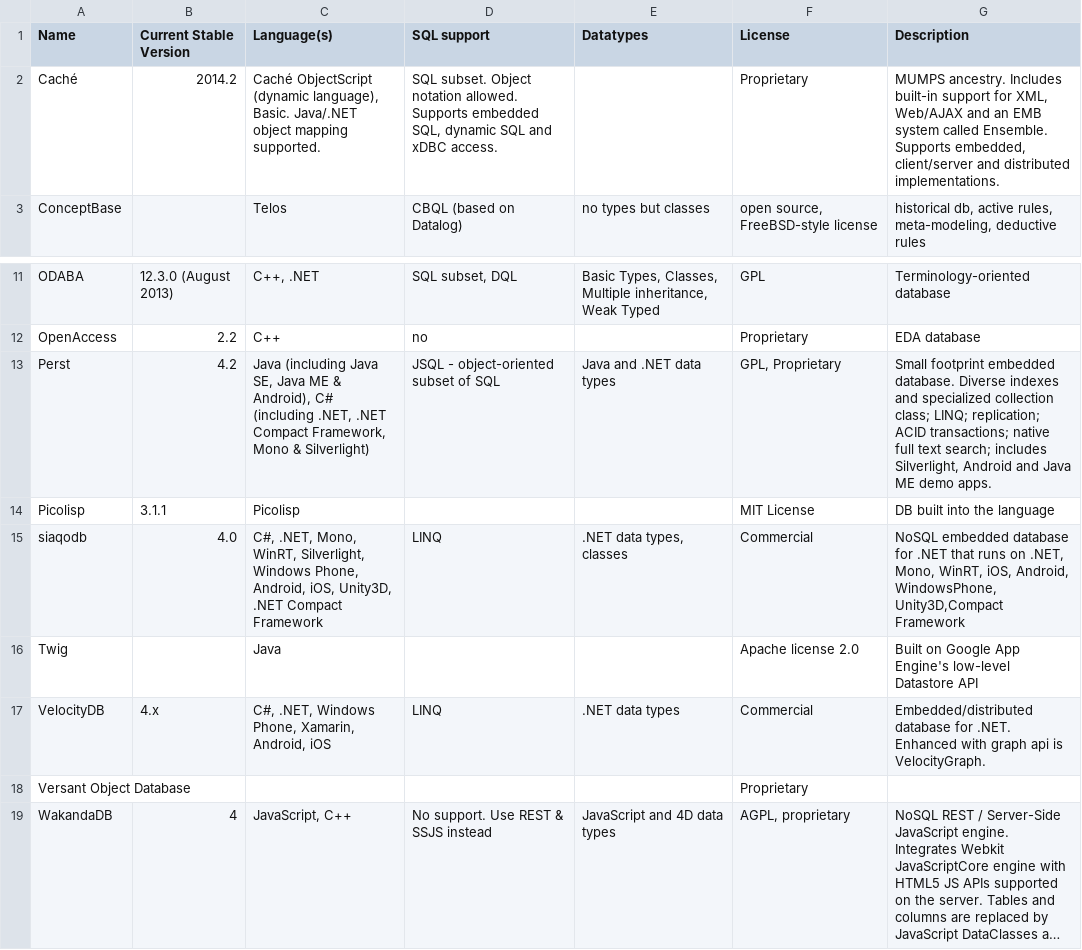
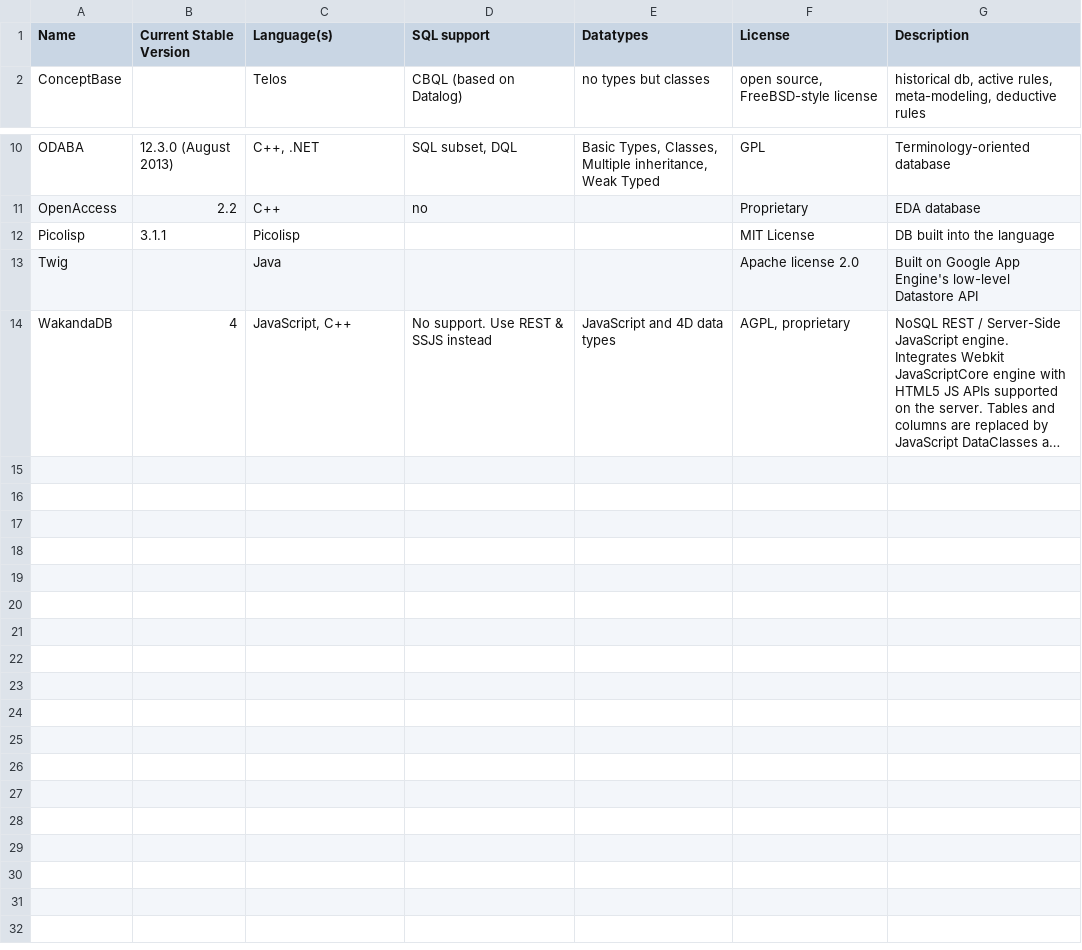
Before and after one commit to matthieutrinquart/Master2, a CSV file: HAI916I - Intelligence Artificielle pour le Génie Logiciel/Cours5/TP/Proposition/Comparison_of_object_database_management_systems_0_raw.csv, drawn as a sheet; only a part is shown, gaps mark what is left out; long unchanged cells end in …; the diff names each change by its address in the sheet, - before the commit and + after, or states it on an @@ line.

```diff
--- a/HAI916I - Intelligence Artificielle pour le Génie Logiciel/Cours5/TP/Proposition/Comparison_of_object_database_management_systems_0_raw.csv
+++ b/HAI916I - Intelligence Artificielle pour le Génie Logiciel/Cours5/TP/Proposition/Comparison_of_object_database_management_systems_0_raw.csv
-row 2: Caché | 2014.2 | Caché ObjectScript (dynamic language), Basic. Java/.NET object mapping supported. | SQL subset. Object notation allowed. Supports embedded SQL, dynamic SQL and xDBC access. |  | Proprietary | MUMPS ancestry. Includes built-in support for XML, Web/AJAX and an EMB system called Ensemble. Supports embedded, client/server and distributed implementations.
-row 13: Perst | 4.2 | Java (including Java SE, Java ME & Android), C# (including .NET, .NET Compact Framework, Mono & Silverlight) | JSQL - object-oriented subset of SQL | Java and .NET data types | GPL, Proprietary | Small footprint embedded database. Diverse indexes and specialized collection class; LINQ; replication; ACID transactions; native full text search; includes Silverlight, Android and Java ME demo apps.
-row 15: siaqodb | 4.0 | C#, .NET, Mono, WinRT, Silverlight, Windows Phone, Android, iOS, Unity3D, .NET Compact Framework | LINQ | .NET data types, classes | Commercial | NoSQL embedded database for .NET that runs on .NET, Mono, WinRT, iOS, Android, WindowsPhone, Unity3D,Compact Framework
-row 17: VelocityDB | 4.x | C#, .NET, Windows Phone, Xamarin, Android, iOS | LINQ | .NET data types | Commercial | Embedded/distributed database for .NET. Enhanced with graph api is VelocityGraph.
-row 18: Versant Object Database |  |  |  |  | Proprietary
```
Also changed, not shown: 1 other file.
